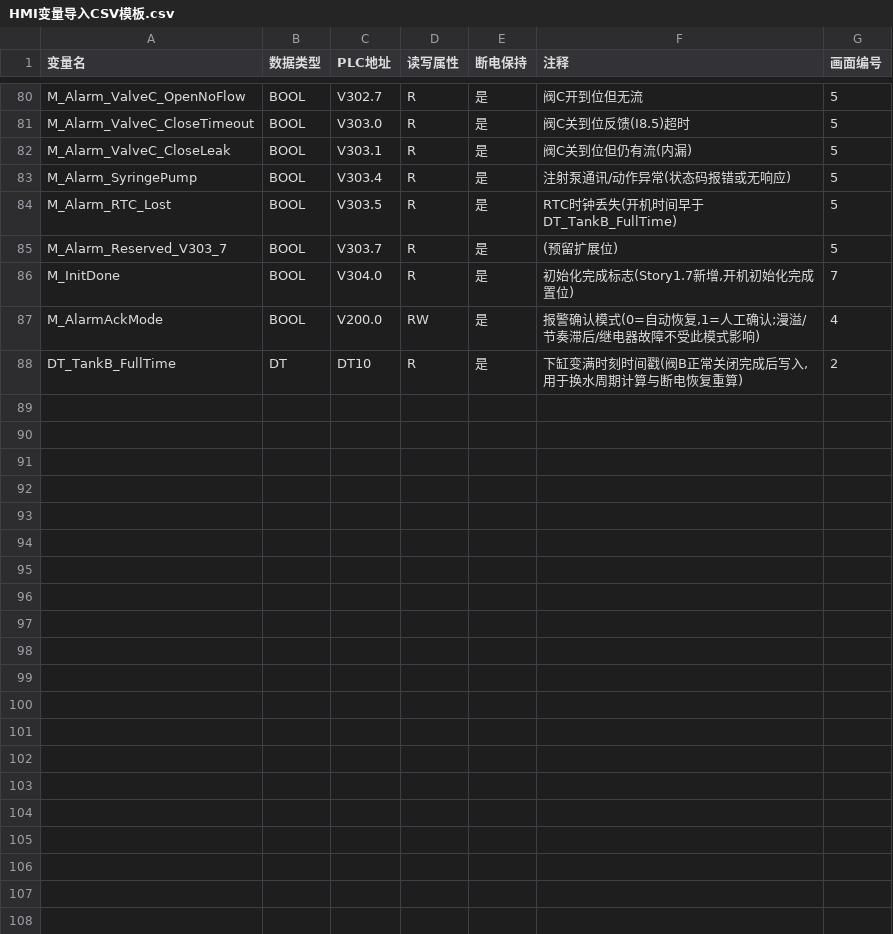
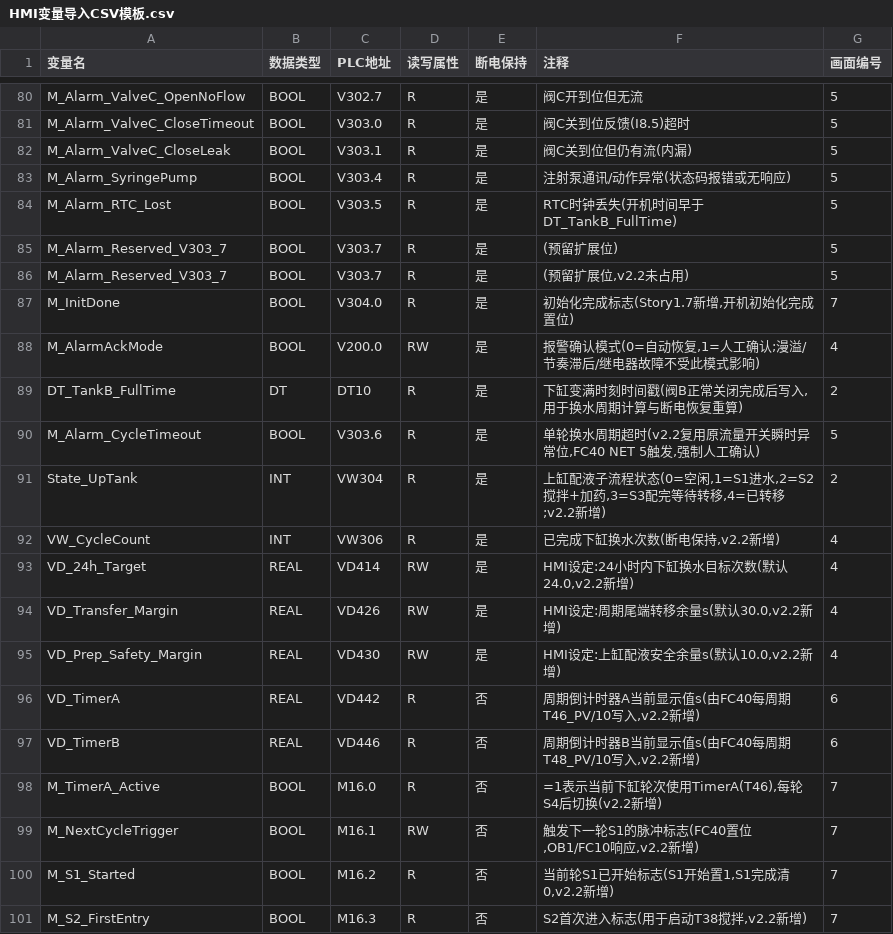
Before and after one commit to Yustnust/AQUA-EXPO, a CSV file: docs/hmi_preparation/HMI变量导入CSV模板.csv, drawn as a sheet; only a part is shown, gaps mark what is left out; the diff names each change by its address in the sheet, - before the commit and + after, or states it on an @@ line.

```diff
--- a/docs/hmi_preparation/HMI变量导入CSV模板.csv
+++ b/docs/hmi_preparation/HMI变量导入CSV模板.csv
+row 86: M_Alarm_Reserved_V303_7 | BOOL | V303.7 | R | 是 | (预留扩展位,v2.2未占用) | 5
+row 90: M_Alarm_CycleTimeout | BOOL | V303.6 | R | 是 | 单轮换水周期超时(v2.2复用原流量开关瞬时异常位,FC40 NET 5触发,强制人工确认) | 5
+row 91: State_UpTank | INT | VW304 | R | 是 | 上缸配液子流程状态(0=空闲,1=S1进水,2=S2搅拌+加药,3=S3配完等待转移,4=已转移;v2.2新增) | 2
+row 92: VW_CycleCount | INT | VW306 | R | 是 | 已完成下缸换水次数(断电保持,v2.2新增) | 4
+row 93: VD_24h_Target | REAL | VD414 | RW | 是 | HMI设定:24小时内下缸换水目标次数(默认24.0,v2.2新增) | 4
+row 94: VD_Transfer_Margin | REAL | VD426 | RW | 是 | HMI设定:周期尾端转移余量s(默认30.0,v2.2新增) | 4
+row 95: VD_Prep_Safety_Margin | REAL | VD430 | RW | 是 | HMI设定:上缸配液安全余量s(默认10.0,v2.2新增) | 4
+row 96: VD_TimerA | REAL | VD442 | R | 否 | 周期倒计时器A当前显示值s(由FC40每周期T46_PV/10写入,v2.2新增) | 6
+row 97: VD_TimerB | REAL | VD446 | R | 否 | 周期倒计时器B当前显示值s(由FC40每周期T48_PV/10写入,v2.2新增) | 6
+row 98: M_TimerA_Active | BOOL | M16.0 | R | 否 | =1表示当前下缸轮次使用TimerA(T46),每轮S4后切换(v2.2新增) | 7
+row 99: M_NextCycleTrigger | BOOL | M16.1 | RW | 否 | 触发下一轮S1的脉冲标志(FC40置位,OB1/FC10响应,v2.2新增) | 7
+row 100: M_S1_Started | BOOL | M16.2 | R | 否 | 当前轮S1已开始标志(S1开始置1,S1完成清0,v2.2新增) | 7
+row 101: M_S2_FirstEntry | BOOL | M16.3 | R | 否 | S2首次进入标志(用于启动T38搅拌,v2.2新增) | 7
```
Also changed, not shown: docs/commissioning/STEP7符号表_8套通用版_v1.0.csv, docs/commissioning/STEP7符号表_V25_干净版.csv, 4 other files.
